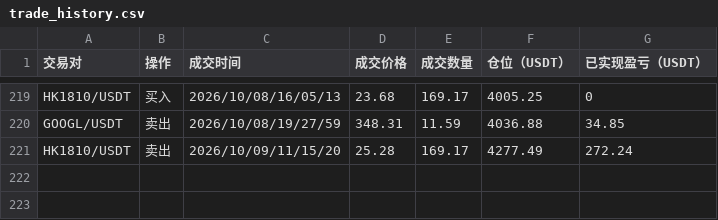
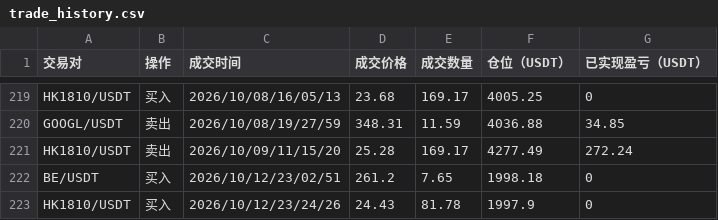
Before and after one commit to burceasn/asset-dashboard, a CSV file: trade_history.csv, drawn as a sheet; only a part is shown, gaps mark what is left out.

```diff
--- a/trade_history.csv
+++ b/trade_history.csv
@@ -221 +221,3 @@ GOOGL/USDT,卖出,2026/10/08/19/27/59,348.31,11.59,4036.88,34.85
 HK1810/USDT,卖出,2026/10/09/11/15/20,25.28,169.17,4277.49,272.24
+BE/USDT,买入,2026/10/12/23/02/51,261.2,7.65,1998.18,0
+HK1810/USDT,买入,2026/10/12/23/24/26,24.43,81.78,1997.9,0
```
Also changed, not shown: 1 other file.
